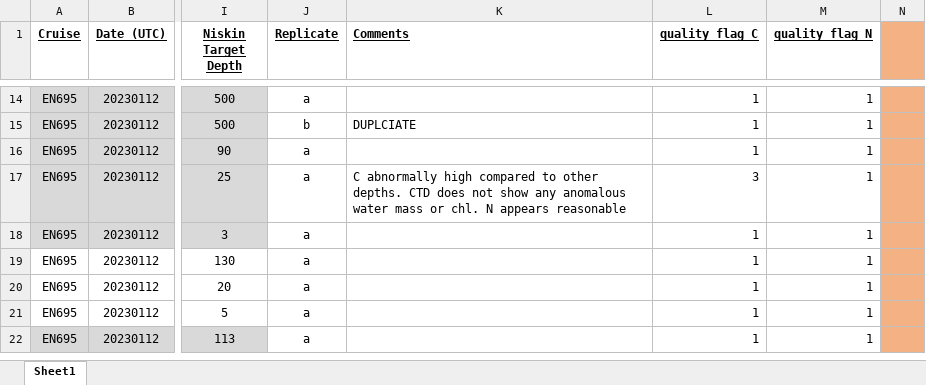
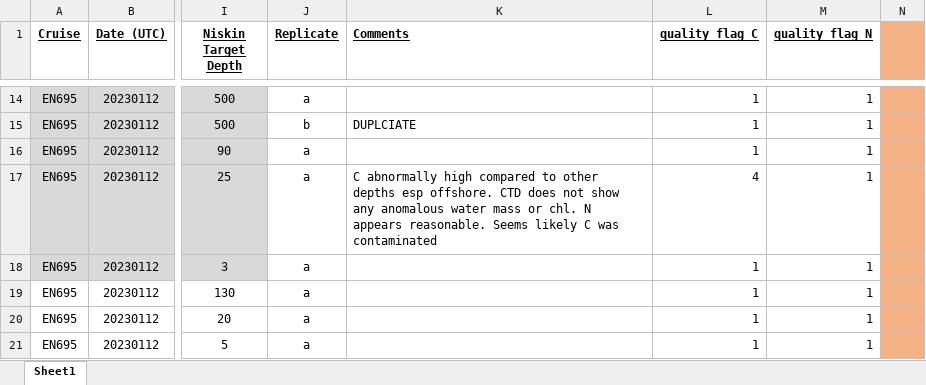
Before and after one commit to WHOIGit/nes-lter-doc-data-assembly, an Excel workbook: data/input/DOC_20230111_EN695_wData20230208.xlsx, sheet Sheet1, drawn as a sheet; only a part is shown, gaps mark what is left out; the shorter side is filled out with more unchanged rows; values as stored, in another font and other column widths than the file's, no borders; conditional formats not drawn; the diff names each change by its address in the sheet, - before the commit and + after, or states it on an @@ line.

```diff
--- a/data/input/DOC_20230111_EN695_wData20230208.xlsx (sheet Sheet1)
+++ b/data/input/DOC_20230111_EN695_wData20230208.xlsx (sheet Sheet1)
-K17 (Comments): …to other depths. CTD does not show any anomalous water mass or chl. N appears reasonable
+K17 (Comments): …to other depths esp offshore. CTD does not show any anomalous water mass or chl. N appears reasonable. Seems likely C was contaminated
-L17 (quality_flag_C): 3
+L17 (quality_flag_C): 4
```
Also changed, not shown: data/input/DOC_20230428_HRS2303_wNPOCandTNdata20231006.xlsx.
